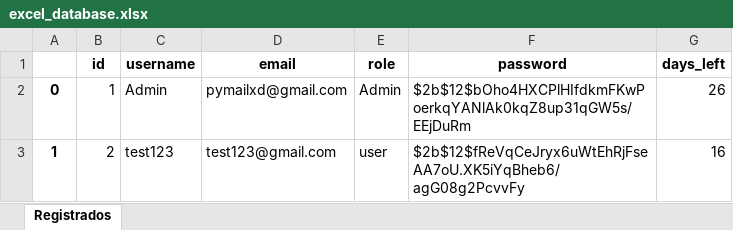
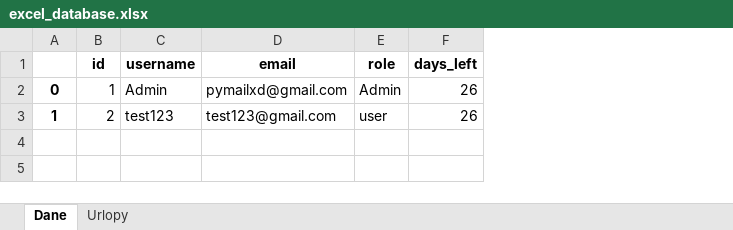
Before and after one commit to KubaBaniak/urlopy, an Excel workbook: excel_database.xlsx, sheet Dane, drawn as a sheet; values as stored, in another font and other column widths than the file's, no borders; removed rows and columns are numbered as before the commit, all else as after; the diff names each change by its address in the sheet, - before the commit and + after, or states it on an @@ line.

```diff
--- a/excel_database.xlsx (sheet Dane)
+++ b/excel_database.xlsx (sheet Dane)
-sheet tab: Registrados
+sheet tab: Dane
+sheet tab: Urlopy
-column F (password), rows 2-3: $2b$12$bOho4HXCPlHIfdkmFKwPoerkqYANlAk0kqZ8up31qGW5s/EEjDuRm | $2b$12$fReVqCeJryx6uWtEhRjFseAA7oU.XK5iYqBheb6/agG08g2PcvvFy
-F3 (days_left): 16
+F3 (days_left): 26
```
Also changed, not shown: 4 other files.
